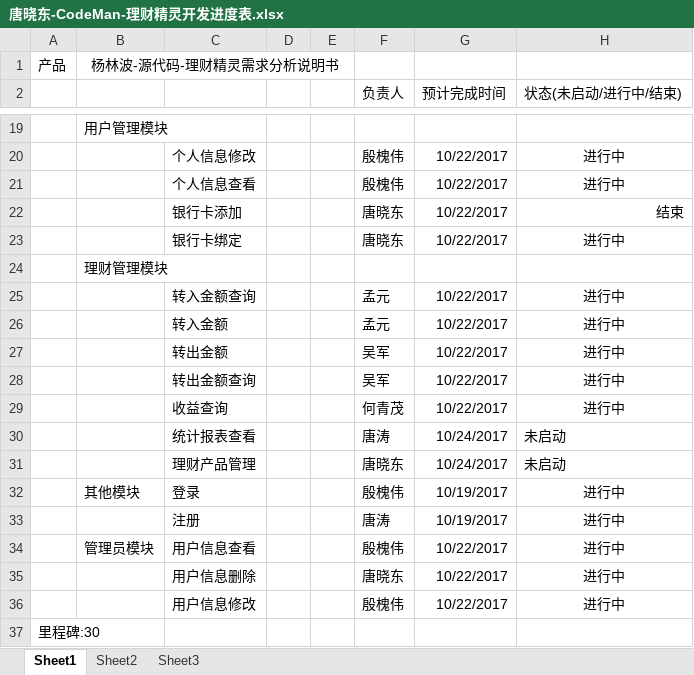
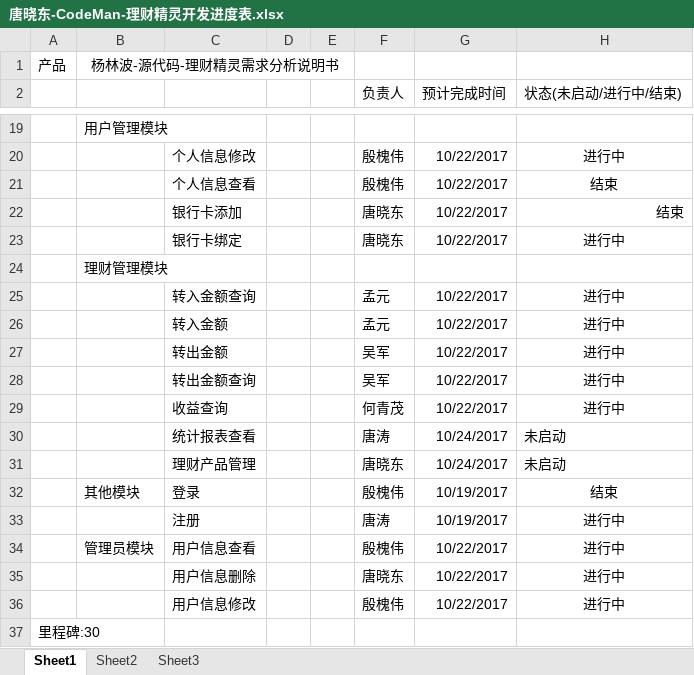
Before and after one commit to tom-xxh/hpeu.qingshixun, an Excel workbook: document/唐晓东-CodeMan-理财精灵开发进度表.xlsx, sheet Sheet1, drawn as a sheet; only a part is shown, gaps mark what is left out; values as stored, in another font and other column widths than the file's, no borders; the diff names each change by its address in the sheet, - before the commit and + after, or states it on an @@ line.

```diff
--- a/document/唐晓东-CodeMan-理财精灵开发进度表.xlsx (sheet Sheet1)
+++ b/document/唐晓东-CodeMan-理财精灵开发进度表.xlsx (sheet Sheet1)
-H21 (状态(未启动/进行中/结束)): 进行中
+H21 (状态(未启动/进行中/结束)): 结束
-H32 (状态(未启动/进行中/结束)): 进行中
+H32 (状态(未启动/进行中/结束)): 结束
```
Also changed, not shown: 11 other files.
